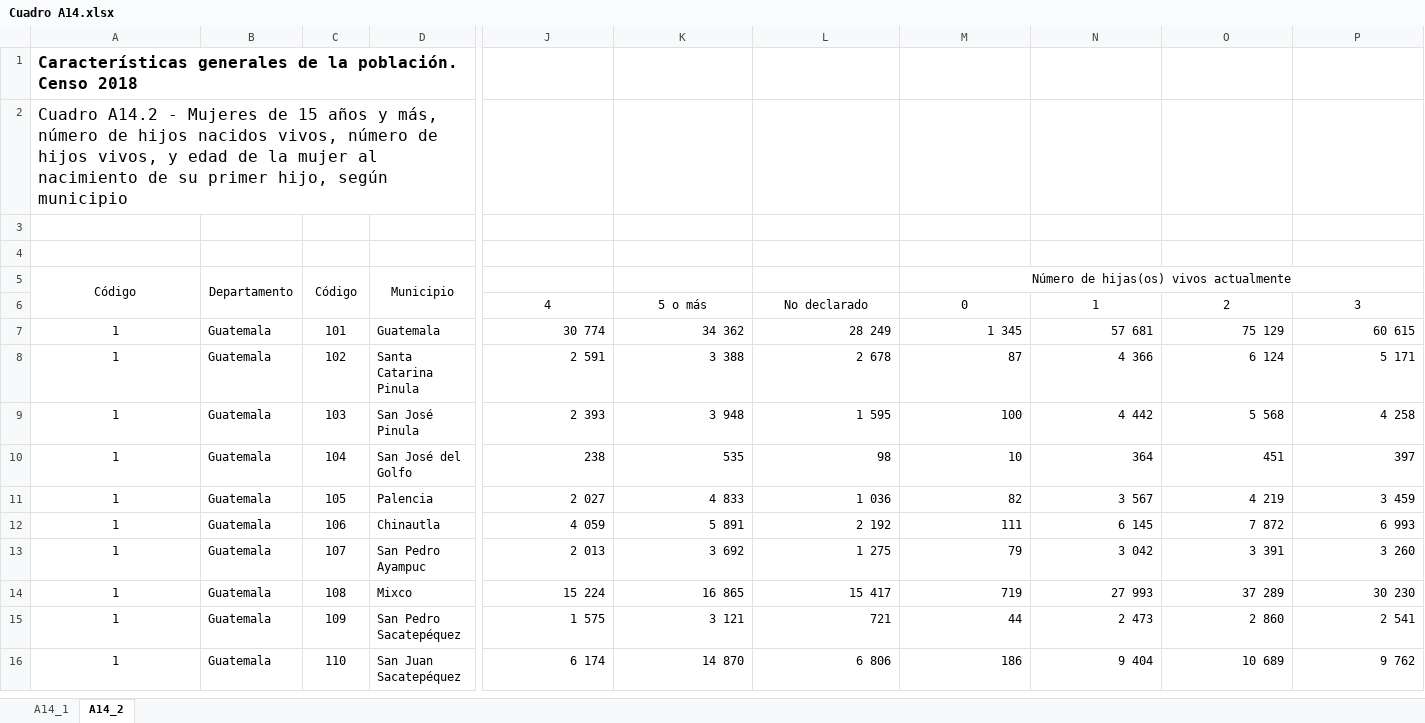
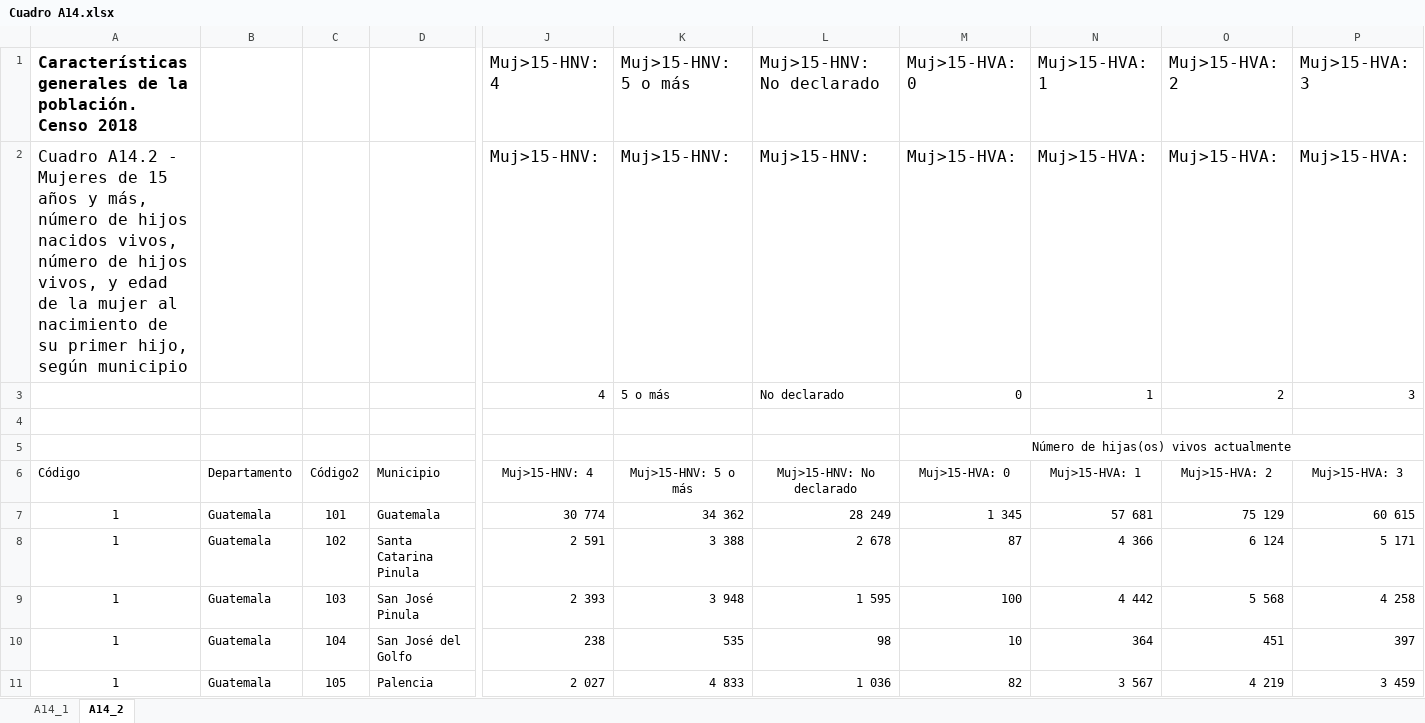
Before and after one commit to Sud-Austral/DATA-MUNI, an Excel workbook: Guatemala/CENSO 2018/Cuadro A14.xlsx, sheet A14_2, drawn as a sheet; only a part is shown, gaps mark what is left out; the shorter side is filled out with more unchanged rows; values as stored, in another font and other column widths than the file's, no borders; table styles not drawn; removed rows and columns are numbered as before the commit, all else as after; rows hold the shown columns only; the diff covers the shown part only; the diff names each change by its address in the sheet, - before the commit and + after, or states it on an @@ line.

```diff
--- a/Guatemala/CENSO 2018/Cuadro A14.xlsx (sheet A14_2)
+++ b/Guatemala/CENSO 2018/Cuadro A14.xlsx (sheet A14_2)
-row 1: Características generales de la población. Censo 2018
-row 2: Cuadro A14.2 - Mujeres de 15 años y más, número de hijos nacidos vivos, número de hijos vivos, y edad de la mujer al nacimiento de su primer hijo, según municipio
+row 1: Características generales de la población. Censo 2018 |  |  |  | Muj>15-HNV: 4 | Muj>15-HNV: 5 o más | Muj>15-HNV: No declarado | Muj>15-HVA: 0 | Muj>15-HVA: 1 | Muj>15-HVA: 2 | Muj>15-HVA: 3
+row 2: Cuadro A14.2 - Mujeres de 15 años y más, número de hijos nacidos vivos, número de hijos vivos, y edad de la mujer al nacimiento de su primer hijo, según municipio |  |  |  | Muj>15-HNV: | Muj>15-HNV: | Muj>15-HNV: | Muj>15-HVA: | Muj>15-HVA: | Muj>15-HVA: | Muj>15-HVA:
@@ row 6 moved to row 3: 0 @@
-row 5: (empty)
+row 5:  |  |  |  |  |  |  | Número de hijas(os) vivos actualmente
+M5:R5 merged
-row 5: Código | Departamento | Código | Municipio |  |  |  | Número de hijas(os) vivos actualmente
+row 6: Código | Departamento | Código2 | Municipio | Muj>15-HNV: 4 | Muj>15-HNV: 5 o más | Muj>15-HNV: No declarado | Muj>15-HVA: 0 | Muj>15-HVA: 1 | Muj>15-HVA: 2 | Muj>15-HVA: 3
```
Also changed, not shown: merged cells elsewhere in this sheet, Guatemala/CENSO 2018/Cuadro A 13.xlsx, Guatemala/CENSO 2018/Cuadro A1 - Población total por sexo, grupos quinquenales de edad y área.xlsx, 9 other files.
